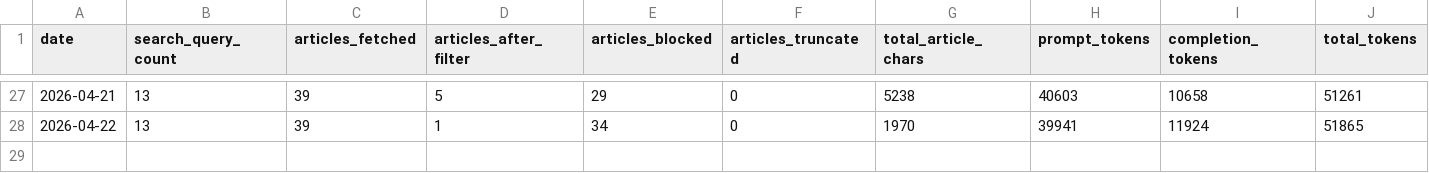
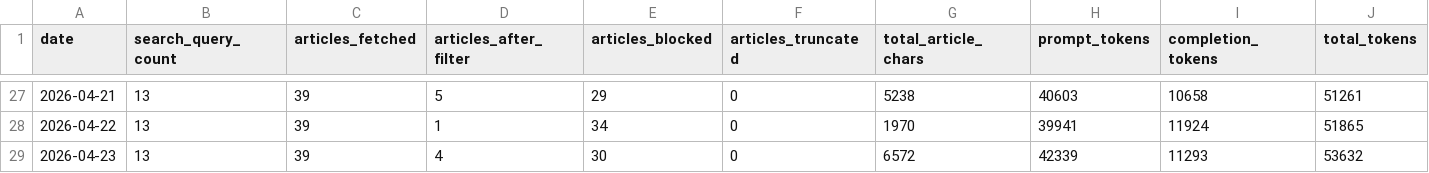
Before and after one commit to marcuslai1/market-dashboard, a CSV file: data/pipeline_stats.csv, drawn as a sheet; only a part is shown, gaps mark what is left out; rows hold the shown columns only; the diff names each change by its address in the sheet, - before the commit and + after, or states it on an @@ line.

```diff
--- a/data/pipeline_stats.csv
+++ b/data/pipeline_stats.csv
+row 29: 2026-04-23 | 13 | 39 | 4 | 30 | 0 | 6572 | 42339 | 11293 | 53632
```
Also changed, not shown: data/claude_analysis.csv, data/market_data.csv, 3 other files.
